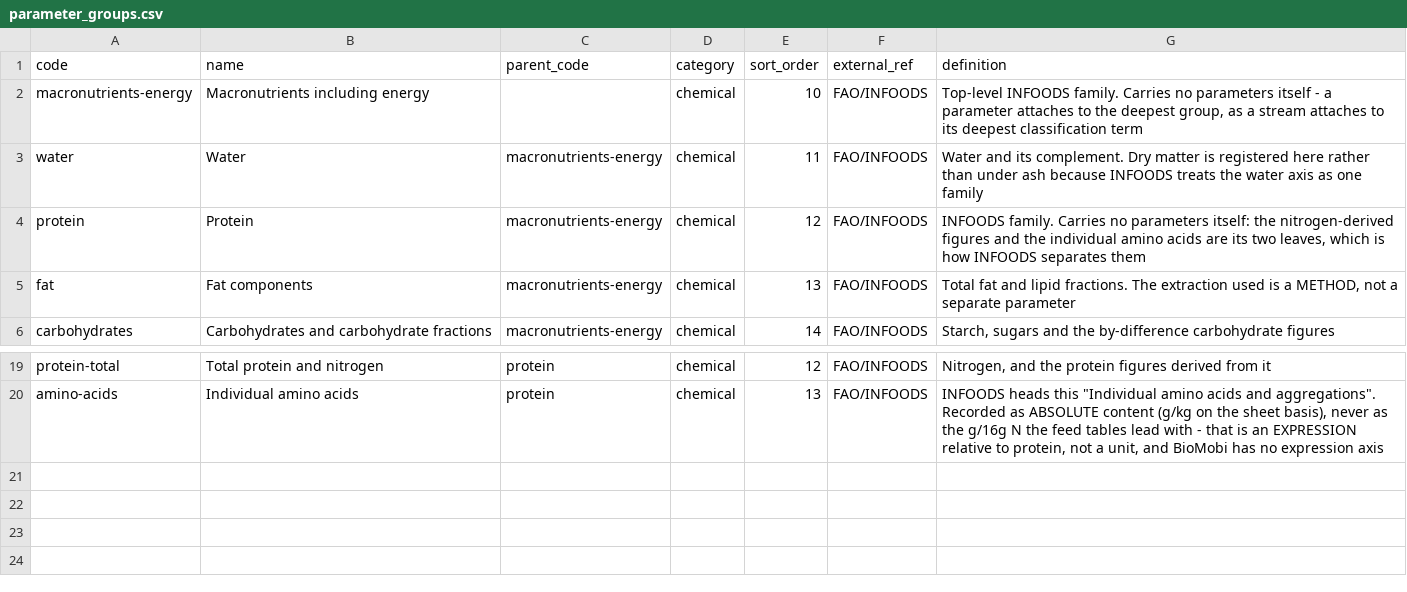
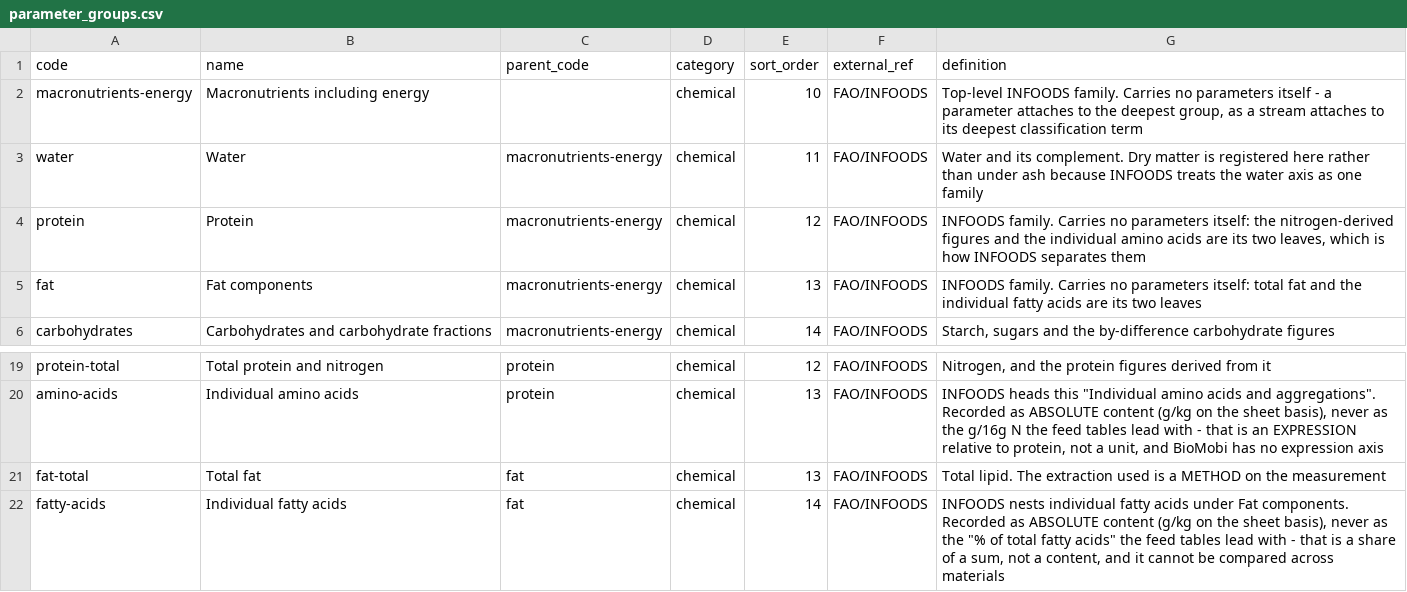
Before and after one commit to bramduthoo/BioLoop, a CSV file: database/composition/vocabulary/parameter_groups.csv, drawn as a sheet; only a part is shown, gaps mark what is left out.

```diff
--- a/database/composition/vocabulary/parameter_groups.csv
+++ b/database/composition/vocabulary/parameter_groups.csv
@@ -4,3 +4,3 @@ water;Water;macronutrients-energy;chemical;11;FAO/INFOODS;Water and its compleme
 protein;Protein;macronutrients-energy;chemical;12;FAO/INFOODS;INFOODS family. Carries no parameters itself: the nitrogen-derived figures and the individual amino acids are its two leaves, which is how INFOODS separates them
-fat;Fat components;macronutrients-energy;chemical;13;FAO/INFOODS;Total fat and lipid fractions. The extraction used is a METHOD, not a separate parameter
+fat;Fat components;macronutrients-energy;chemical;13;FAO/INFOODS;INFOODS family. Carries no parameters itself: total fat and the individual fatty acids are its two leaves
 carbohydrates;Carbohydrates and carbohydrate fractions;macronutrients-energy;chemical;14;FAO/INFOODS;Starch, sugars and the by-difference carbohydrate figures
@@ -20 +20,3 @@ protein-total;Total protein and nitrogen;protein;chemical;12;FAO/INFOODS;Nitroge
 amino-acids;Individual amino acids;protein;chemical;13;FAO/INFOODS;"INFOODS heads this ""Individual amino acids and aggregations"". Recorded as ABSOLUTE content (g/kg on the sheet basis), never as the g/16g N the feed tables lead with - that is an EXPRESSION relative to protein, not a unit, and BioMobi has no expression axis"
+fat-total;Total fat;fat;chemical;13;FAO/INFOODS;Total lipid. The extraction used is a METHOD on the measurement
+fatty-acids;Individual fatty acids;fat;chemical;14;FAO/INFOODS;"INFOODS nests individual fatty acids under Fat components. Recorded as ABSOLUTE content (g/kg on the sheet basis), never as the ""% of total fatty acids"" the feed tables lead with - that is a share of a sum, not a content, and it cannot be compared across materials"
```
Also changed, not shown: database/composition/vocabulary/parameters.csv, 4 other files.
